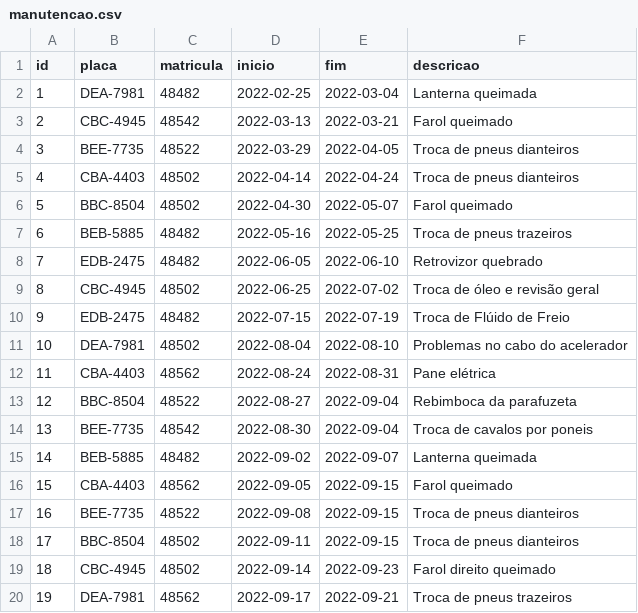
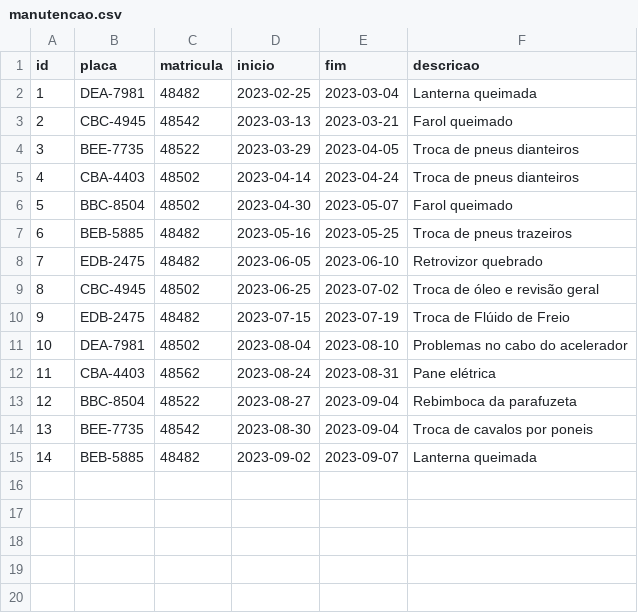
Before and after one commit to wellifabio/senai2023, a CSV file: 2des/03-bcd/aula09/solucao/manutencao.csv, drawn as a sheet; only a part is shown; the diff covers the shown part only.

Commit message:
aula09

```diff
--- a/2des/03-bcd/aula09/solucao/manutencao.csv
+++ b/2des/03-bcd/aula09/solucao/manutencao.csv
@@ -1,20 +1,15 @@
 id;placa;matricula;inicio;fim;descricao
-1;DEA-7981;48482;2022-02-25;2022-03-04;Lanterna queimada
-2;CBC-4945;48542;2022-03-13;2022-03-21;Farol queimado
-3;BEE-7735;48522;2022-03-29;2022-04-05;Troca de pneus dianteiros
-4;CBA-4403;48502;2022-04-14;2022-04-24;Troca de pneus dianteiros
-5;BBC-8504;48502;2022-04-30;2022-05-07;Farol queimado
-6;BEB-5885;48482;2022-05-16;2022-05-25;Troca de pneus trazeiros
-7;EDB-2475;48482;2022-06-05;2022-06-10;Retrovizor quebrado
-8;CBC-4945;48502;2022-06-25;2022-07-02;Troca de óleo e revisão geral
-9;EDB-2475;48482;2022-07-15;2022-07-19;Troca de Flúido de Freio
-10;DEA-7981;48502;2022-08-04;2022-08-10;Problemas no cabo do acelerador
-11;CBA-4403;48562;2022-08-24;2022-08-31;Pane elétrica
-12;BBC-8504;48522;2022-08-27;2022-09-04;Rebimboca da parafuzeta
-13;BEE-7735;48542;2022-08-30;2022-09-04;Troca de cavalos por poneis
-14;BEB-5885;48482;2022-09-02;2022-09-07;Lanterna queimada
-15;CBA-4403;48562;2022-09-05;2022-09-15;Farol queimado
-16;BEE-7735;48522;2022-09-08;2022-09-15;Troca de pneus dianteiros
-17;BBC-8504;48502;2022-09-11;2022-09-15;Troca de pneus dianteiros
-18;CBC-4945;48502;2022-09-14;2022-09-23;Farol direito queimado
-19;DEA-7981;48562;2022-09-17;2022-09-21;Troca de pneus trazeiros
+1;DEA-7981;48482;2023-02-25;2023-03-04;Lanterna queimada
+2;CBC-4945;48542;2023-03-13;2023-03-21;Farol queimado
+3;BEE-7735;48522;2023-03-29;2023-04-05;Troca de pneus dianteiros
+4;CBA-4403;48502;2023-04-14;2023-04-24;Troca de pneus dianteiros
+5;BBC-8504;48502;2023-04-30;2023-05-07;Farol queimado
+6;BEB-5885;48482;2023-05-16;2023-05-25;Troca de pneus trazeiros
+7;EDB-2475;48482;2023-06-05;2023-06-10;Retrovizor quebrado
+8;CBC-4945;48502;2023-06-25;2023-07-02;Troca de óleo e revisão geral
+9;EDB-2475;48482;2023-07-15;2023-07-19;Troca de Flúido de Freio
+10;DEA-7981;48502;2023-08-04;2023-08-10;Problemas no cabo do acelerador
+11;CBA-4403;48562;2023-08-24;2023-08-31;Pane elétrica
+12;BBC-8504;48522;2023-08-27;2023-09-04;Rebimboca da parafuzeta
+13;BEE-7735;48542;2023-08-30;2023-09-04;Troca de cavalos por poneis
+14;BEB-5885;48482;2023-09-02;2023-09-07;Lanterna queimada
```
Also changed, not shown: 7 removed rows elsewhere in this file, 1 other file.
